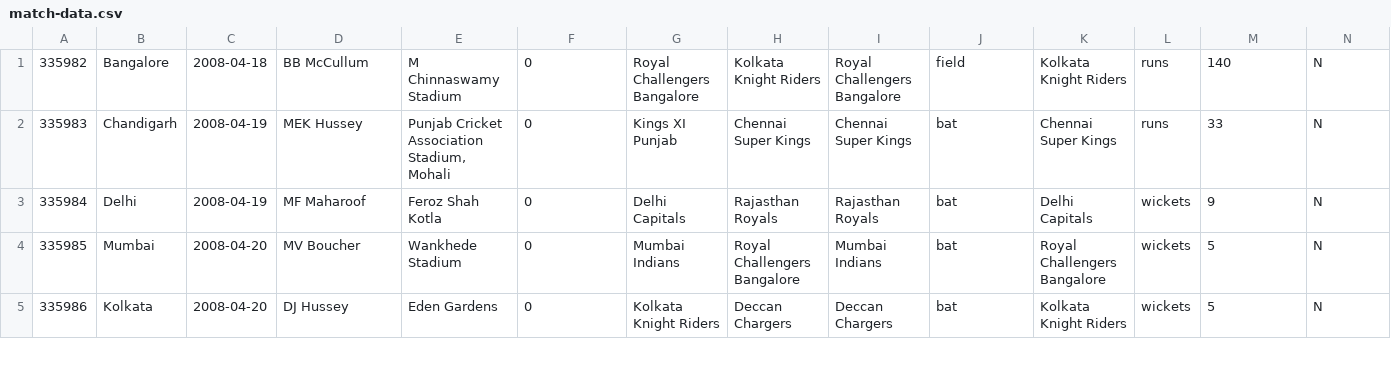
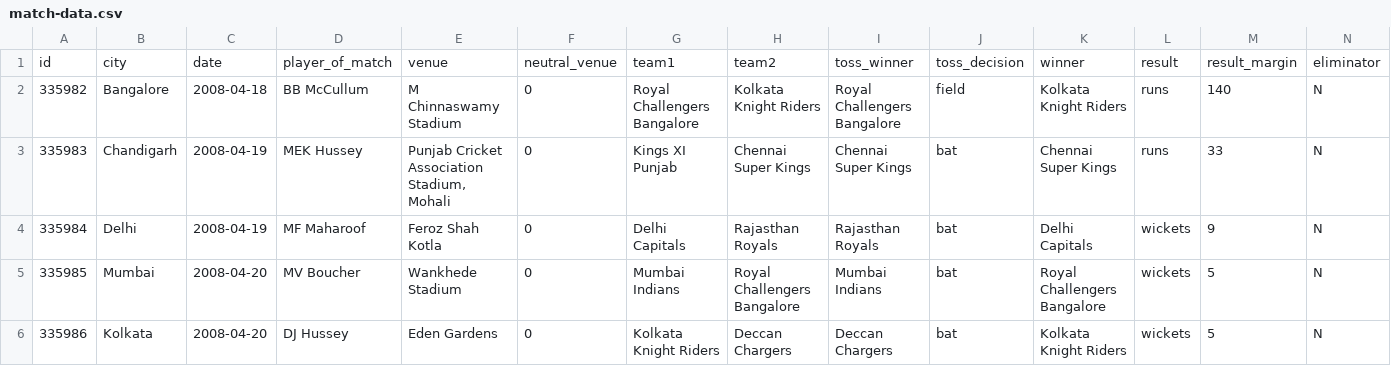
Before and after one commit to subhash06582/ipl-dashboard, a CSV file: src/main/resources/match-data.csv, drawn as a sheet; only a part is shown; rows hold the shown columns only; the diff names each change by its address in the sheet, - before the commit and + after, or states it on an @@ line.

```diff
--- a/src/main/resources/match-data.csv
+++ b/src/main/resources/match-data.csv
+row 1: id | city | date | player_of_match | venue | neutral_venue | team1 | team2 | toss_winner | toss_decision | winner | result | result_margin | eliminator
```
Also changed, not shown: 1 other file.
